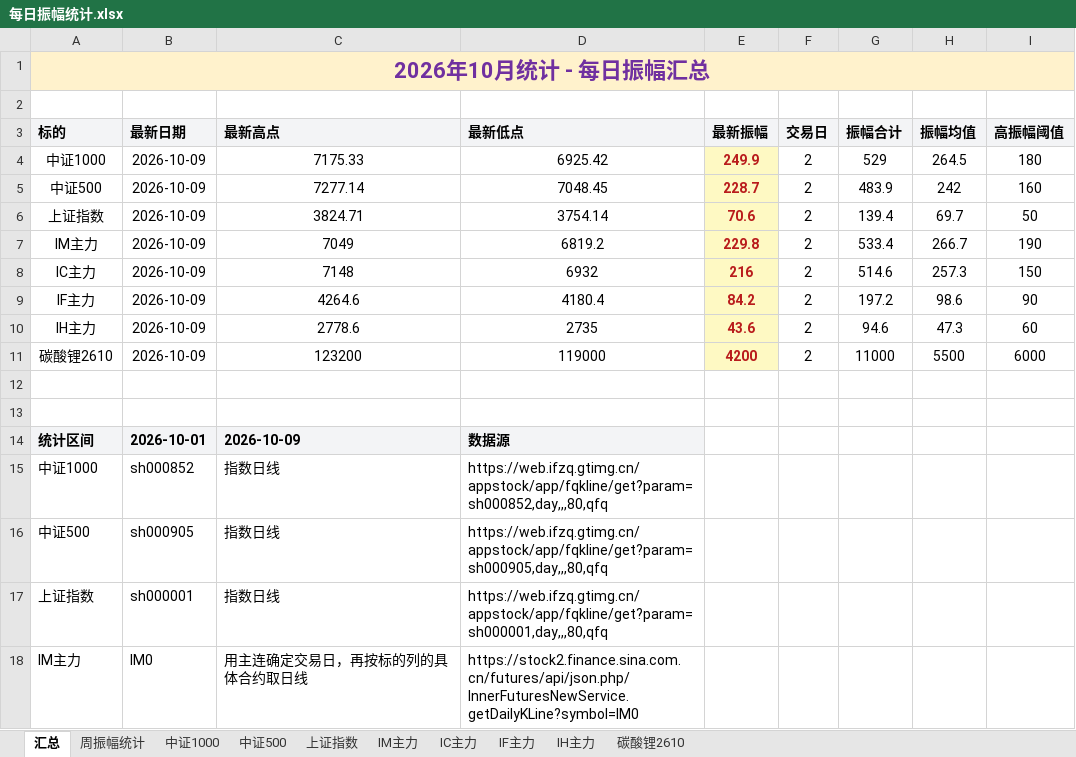
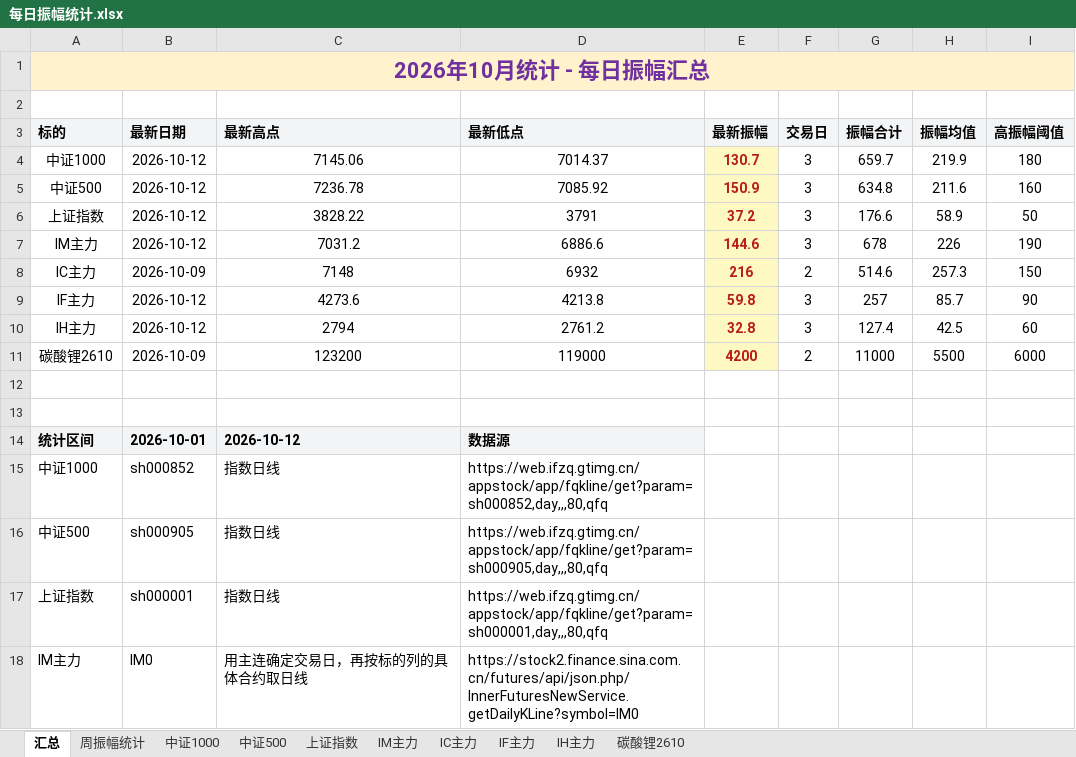
Before and after one commit to iputao-design/futures-amplitude-web, an Excel workbook: 每日振幅统计.xlsx, sheet 汇总, drawn as a sheet; only a part is shown; values as stored, in another font and other column widths than the file's, no borders; removed rows and columns are numbered as before the commit, all else as after; the diff names each change by its address in the sheet, - before the commit and + after, or states it on an @@ line.

```diff
--- a/每日振幅统计.xlsx (sheet 汇总)
+++ b/每日振幅统计.xlsx (sheet 汇总)
-row 4: 中证1000 | 2026-10-09 | 7175.33 | 6925.42 | 249.9 | 2 | 529 | 264.5 | 180
-row 5: 中证500 | 2026-10-09 | 7277.14 | 7048.45 | 228.7 | 2 | 483.9 | 242 | 160
-row 6: 上证指数 | 2026-10-09 | 3824.71 | 3754.14 | 70.6 | 2 | 139.4 | 69.7 | 50
-row 7: IM主力 | 2026-10-09 | 7049 | 6819.2 | 229.8 | 2 | 533.4 | 266.7 | 190
+row 4: 中证1000 | 2026-10-12 | 7145.06 | 7014.37 | 130.7 | 3 | 659.7 | 219.9 | 180
+row 5: 中证500 | 2026-10-12 | 7236.78 | 7085.92 | 150.9 | 3 | 634.8 | 211.6 | 160
+row 6: 上证指数 | 2026-10-12 | 3828.22 | 3791 | 37.2 | 3 | 176.6 | 58.9 | 50
+row 7: IM主力 | 2026-10-12 | 7031.2 | 6886.6 | 144.6 | 3 | 678 | 226 | 190
-row 9: IF主力 | 2026-10-09 | 4264.6 | 4180.4 | 84.2 | 2 | 197.2 | 98.6 | 90
-row 10: IH主力 | 2026-10-09 | 2778.6 | 2735 | 43.6 | 2 | 94.6 | 47.3 | 60
+row 9: IF主力 | 2026-10-12 | 4273.6 | 4213.8 | 59.8 | 3 | 257 | 85.7 | 90
+row 10: IH主力 | 2026-10-12 | 2794 | 2761.2 | 32.8 | 3 | 127.4 | 42.5 | 60
-C14 (最新高点): 2026-10-09
+C14 (最新高点): 2026-10-12
```
Also changed, not shown: sheet 周振幅统计, sheet IH主力, sheet IF主力, sheet IM主力, sheet 中证500, sheet 中证1000, 1 more sheet, formulas that keep their value, 每日振幅统计_2026.xlsx, 5 other files.
